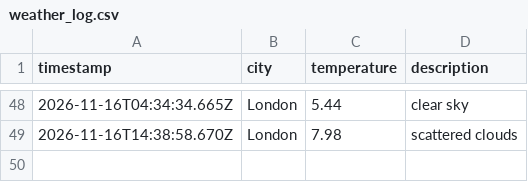
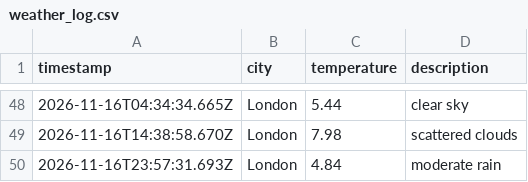
Before and after one commit to lisa-akadj/weather_dataOps, a CSV file: data/weather_log.csv, drawn as a sheet; only a part is shown, gaps mark what is left out; the diff names each change by its address in the sheet, - before the commit and + after, or states it on an @@ line.

```diff
--- a/data/weather_log.csv
+++ b/data/weather_log.csv
+row 50: 2026-11-16T23:57:31.693Z | London | 4.84 | moderate rain
```
Also changed, not shown: 1 other file.
